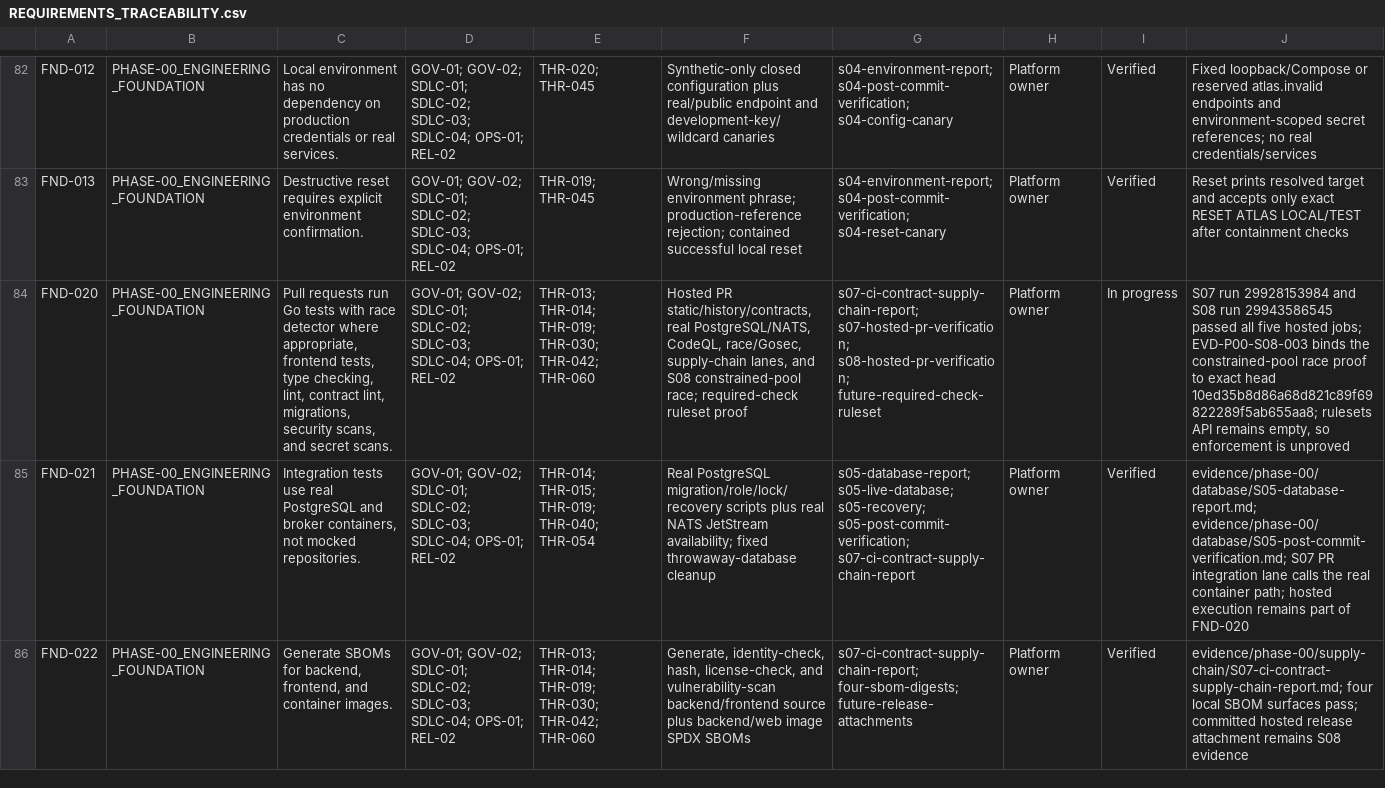
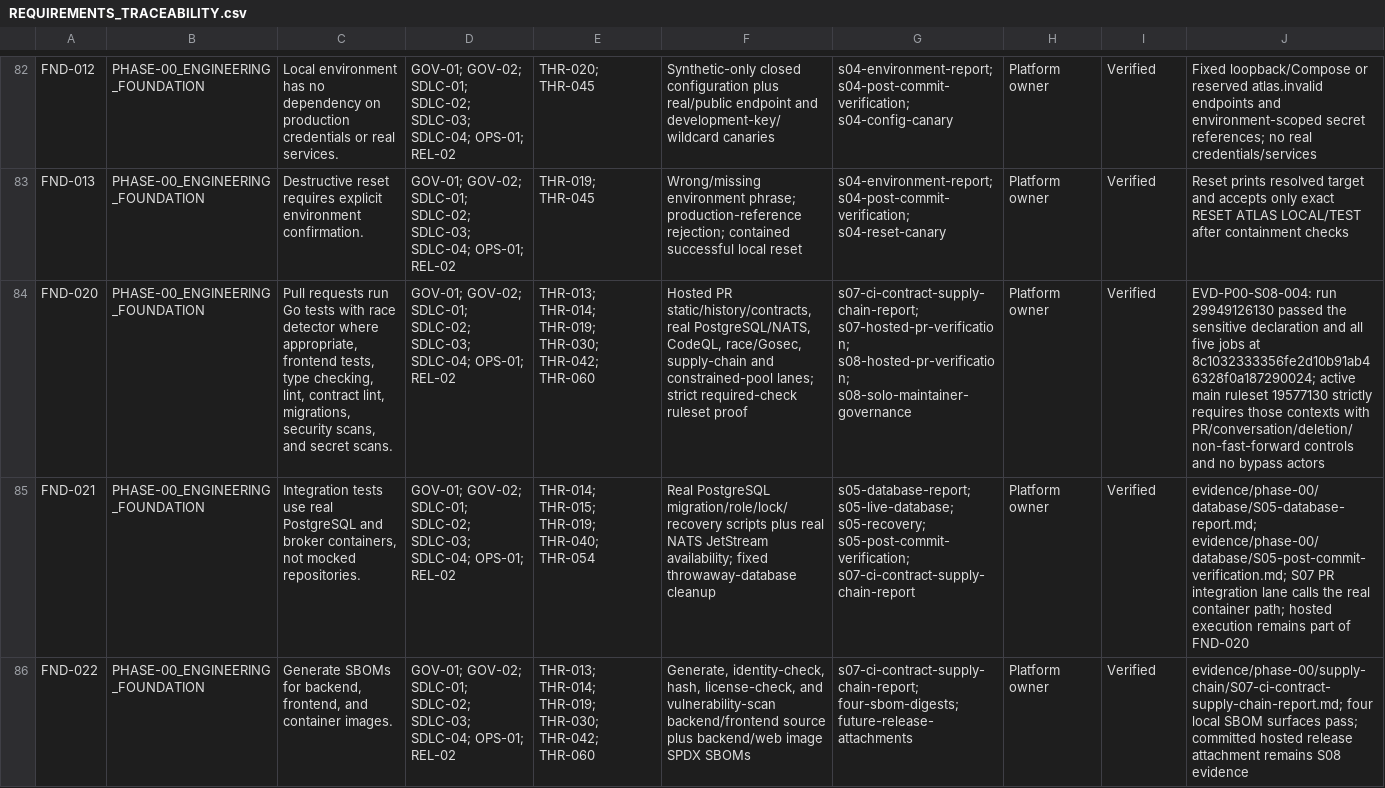
Before and after one commit to MichaelSeveen/atlas, a CSV file: docs/atlas-prd/06-governance/REQUIREMENTS_TRACEABILITY.csv, drawn as a sheet; only a part is shown, gaps mark what is left out; the diff covers the shown part only; the diff names each change by its address in the sheet, - before the commit and + after, or states it on an @@ line.

Commit message:
docs: record solo-governance ruleset evidence

```diff
--- a/docs/atlas-prd/06-governance/REQUIREMENTS_TRACEABILITY.csv
+++ b/docs/atlas-prd/06-governance/REQUIREMENTS_TRACEABILITY.csv
-F84: …race/Gosec, supply-chain lanes, and S08 constrained-pool race; required-check ruleset…
+F84: …race/Gosec, supply-chain and constrained-pool lanes; strict required-check ruleset…
-G84: …s07-hosted-pr-verification; s08-hosted-pr-verification; future-required-check-ruleset
+G84: …s07-hosted-pr-verification; s08-hosted-pr-verification; s08-solo-maintainer-governance
-I84: In progress
+I84: Verified
-J84: S07 run 29928153984 and S08 run 29943586545 passed all five hosted jobs; EVD-P00-S08-003 binds the constrained-pool race proof to exact head 10ed35b8d86a68d821c89f69822289f5ab655aa8; rulesets API remains empty, so enforcement is unproved
+J84: EVD-P00-S08-004: run 29949126130 passed the sensitive declaration and all five jobs at 8c1032333356fe2d10b91ab46328f0a187290024; active main ruleset 19577130 strictly requires those contexts with PR/conversation/deletion/non-fast-forward controls and no bypass actors
```
Also changed, not shown: 2 edited cells elsewhere in this file, 9 other files.
